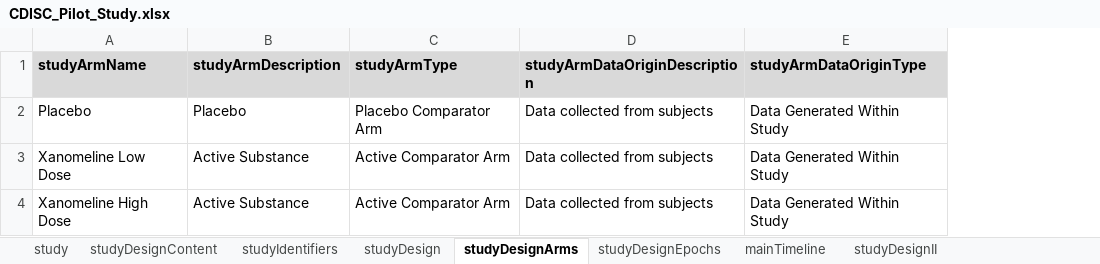
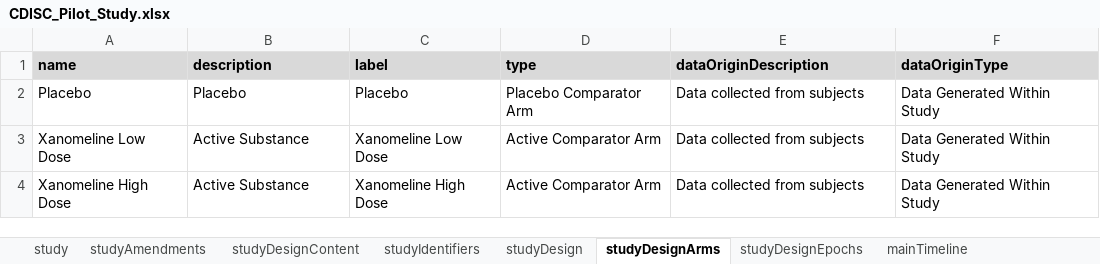
Before and after one commit to data4knowledge/usdm_data, an Excel workbook: source_data/CDISC_Pilot/CDISC_Pilot_Study.xlsx, sheet studyDesignArms, drawn as a sheet; values as stored, in another font and other column widths than the file's, no borders; removed rows and columns are numbered as before the commit, all else as after; the diff names each change by its address in the sheet, - before the commit and + after, or states it on an @@ line.

```diff
--- a/source_data/CDISC_Pilot/CDISC_Pilot_Study.xlsx (sheet studyDesignArms)
+++ b/source_data/CDISC_Pilot/CDISC_Pilot_Study.xlsx (sheet studyDesignArms)
+sheet tab: studyAmendments
+column C, rows 2-4: Placebo | Xanomeline Low Dose | Xanomeline High Dose
-row 1: studyArmName | studyArmDescription | studyArmType | studyArmDataOriginDescription | studyArmDataOriginType
+row 1: name | description | label | type | dataOriginDescription | dataOriginType
```
Also changed, not shown: sheet mainTimeline, sheet studyDesignOE, sheet study, sheet studyDesignEpochs, sheet studyDesignElements, sheet studyDesignPopulations, 3 more sheets, other sheet tabs.
